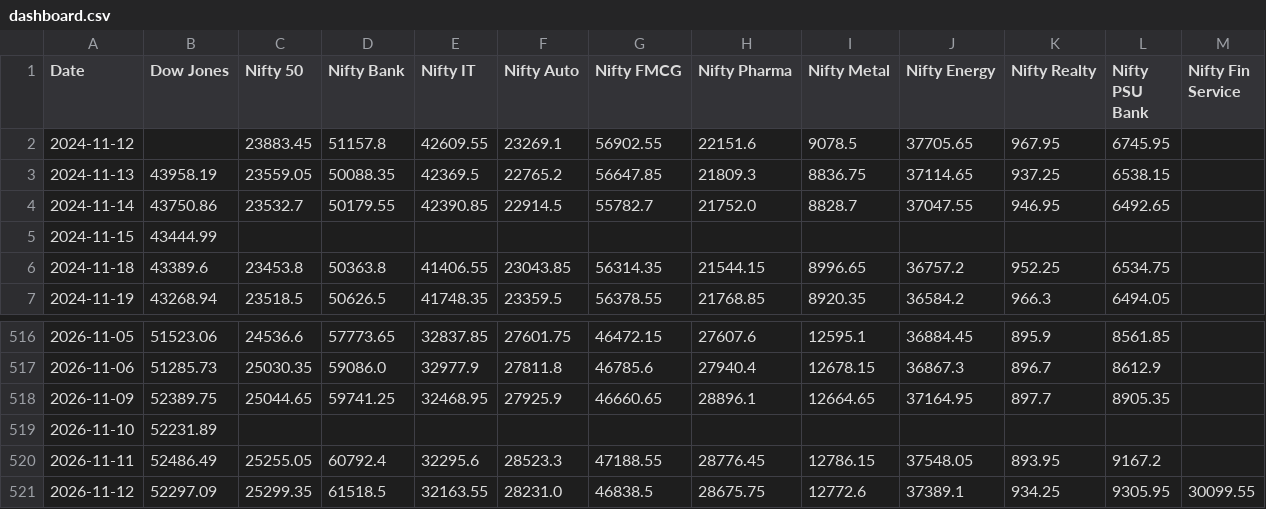
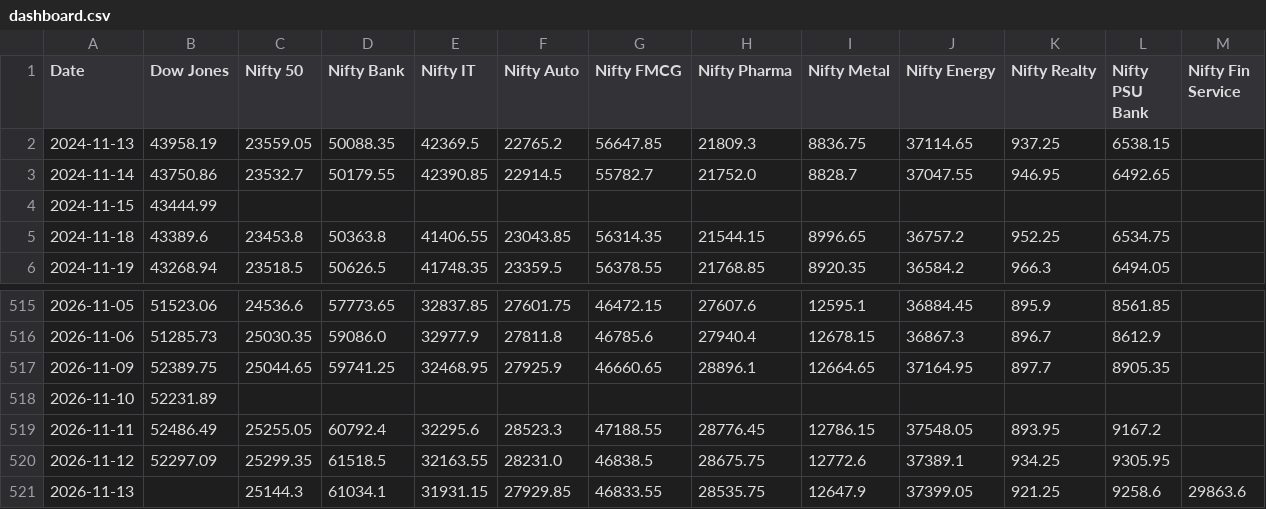
Before and after one commit to deepakhanda77-spec/market-dashboard, a CSV file: dashboard.csv, drawn as a sheet; only a part is shown, gaps mark what is left out.

Commit message:
Update market data

```diff
--- a/dashboard.csv
+++ b/dashboard.csv
@@ -1,3 +1,2 @@
 Date,Dow Jones,Nifty 50,Nifty Bank,Nifty IT,Nifty Auto,Nifty FMCG,Nifty Pharma,Nifty Metal,Nifty Energy,Nifty Realty,Nifty PSU Bank,Nifty Fin Service
-2024-11-12,,23883.45,51157.8,42609.55,23269.1,56902.55,22151.6,9078.5,37705.65,967.95,6745.95,
 2024-11-13,43958.19,23559.05,50088.35,42369.5,22765.2,56647.85,21809.3,8836.75,37114.65,937.25,6538.15,
@@ -520,2 +519,3 @@ Date,Dow Jones,Nifty 50,Nifty Bank,Nifty IT,Nifty Auto,Nifty FMCG,Nifty Pharma,N
 2026-11-11,52486.49,25255.05,60792.4,32295.6,28523.3,47188.55,28776.45,12786.15,37548.05,893.95,9167.2,
-2026-11-12,52297.09,25299.35,61518.5,32163.55,28231.0,46838.5,28675.75,12772.6,37389.1,934.25,9305.95,30099.55
+2026-11-12,52297.09,25299.35,61518.5,32163.55,28231.0,46838.5,28675.75,12772.6,37389.1,934.25,9305.95,
+2026-11-13,,25144.3,61034.1,31931.15,27929.85,46833.55,28535.75,12647.9,37399.05,921.25,9258.6,29863.6
```
Also changed, not shown: 1 other file.
